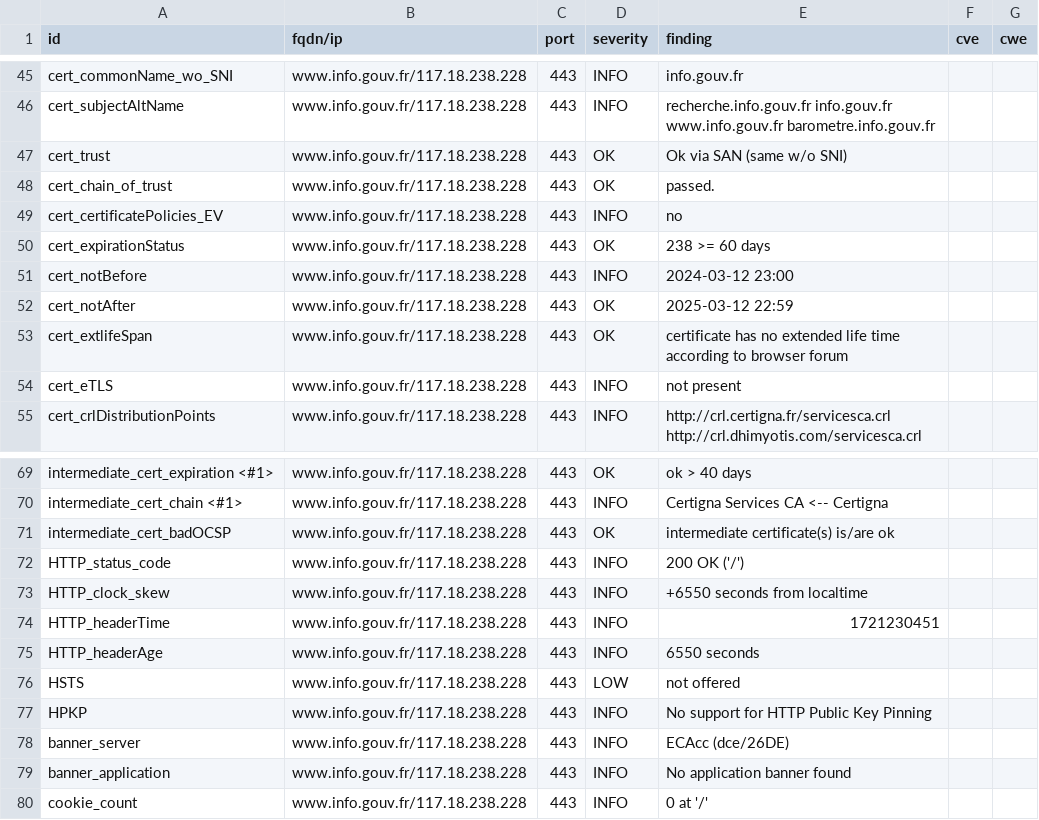
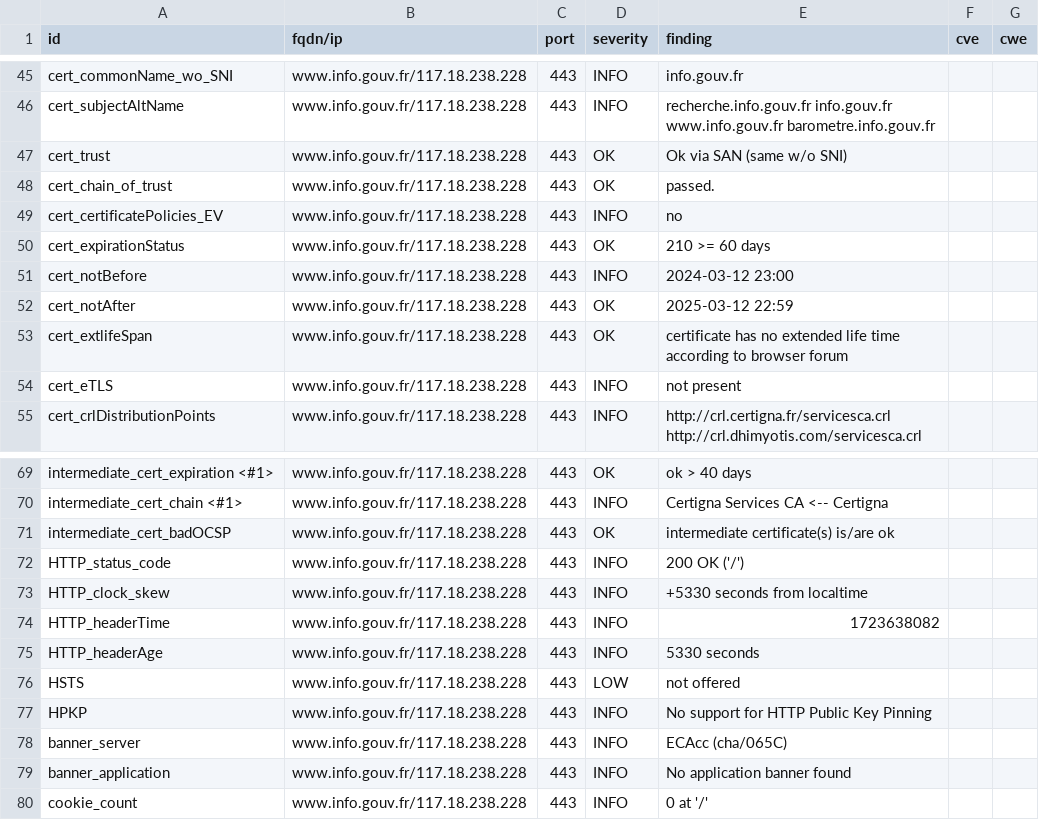
Before and after one commit to GKO-org/dashlordPrd11, a CSV file: results/aHR0cHM6Ly93d3cuaW5mby5nb3V2LmZy/testssl.csv, drawn as a sheet; only a part is shown, gaps mark what is left out.

```diff
--- a/results/aHR0cHM6Ly93d3cuaW5mby5nb3V2LmZy/testssl.csv
+++ b/results/aHR0cHM6Ly93d3cuaW5mby5nb3V2LmZy/testssl.csv
@@ -49,3 +49,3 @@
 "cert_certificatePolicies_EV","www.info.gouv.fr/117.18.238.228","443","INFO","no","",""
-"cert_expirationStatus","www.info.gouv.fr/117.18.238.228","443","OK","238 >= 60 days","",""
+"cert_expirationStatus","www.info.gouv.fr/117.18.238.228","443","OK","210 >= 60 days","",""
 "cert_notBefore","www.info.gouv.fr/117.18.238.228","443","INFO","2024-03-12 23:00","",""
@@ -72,8 +72,8 @@
 "HTTP_status_code","www.info.gouv.fr/117.18.238.228","443","INFO","200 OK ('/')","",""
-"HTTP_clock_skew","www.info.gouv.fr/117.18.238.228","443","INFO","+6550 seconds from localtime","",""
-"HTTP_headerTime","www.info.gouv.fr/117.18.238.228","443","INFO","1721230451","",""
-"HTTP_headerAge","www.info.gouv.fr/117.18.238.228","443","INFO","6550 seconds","",""
+"HTTP_clock_skew","www.info.gouv.fr/117.18.238.228","443","INFO","+5330 seconds from localtime","",""
+"HTTP_headerTime","www.info.gouv.fr/117.18.238.228","443","INFO","1723638082","",""
+"HTTP_headerAge","www.info.gouv.fr/117.18.238.228","443","INFO","5330 seconds","",""
 "HSTS","www.info.gouv.fr/117.18.238.228","443","LOW","not offered","",""
 "HPKP","www.info.gouv.fr/117.18.238.228","443","INFO","No support for HTTP Public Key Pinning","",""
-"banner_server","www.info.gouv.fr/117.18.238.228","443","INFO","ECAcc (dce/26DE)","",""
+"banner_server","www.info.gouv.fr/117.18.238.228","443","INFO","ECAcc (cha/065C)","",""
 "banner_application","www.info.gouv.fr/117.18.238.228","443","INFO","No application banner found","",""
```
Also changed, not shown: 10 other files.
